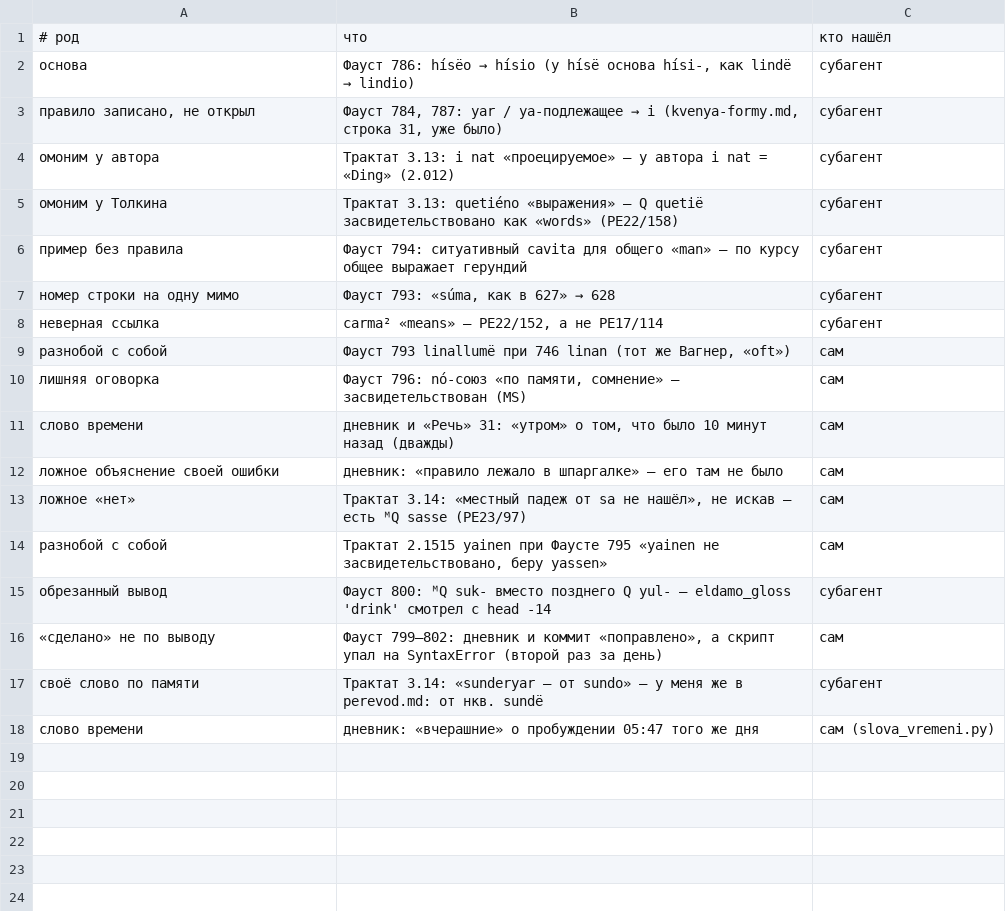
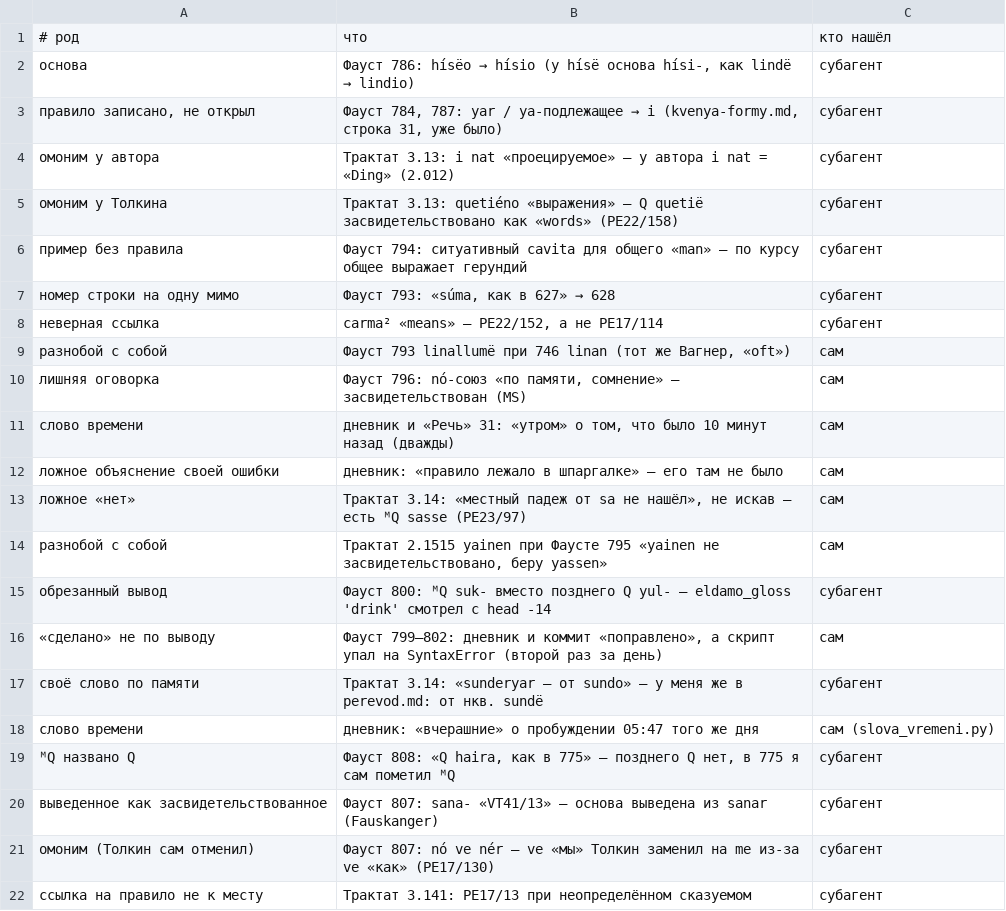
Before and after one commit to Ranatar/diarai, a TSV file: proekty/rody-oshibok/oshibki-2026-11-28-0908.tsv, drawn as a sheet.

Commit message:
Фауст 805–808 и Трактат 3.141 проверены; письмо 29

```diff
--- a/proekty/rody-oshibok/oshibki-2026-11-28-0908.tsv
+++ b/proekty/rody-oshibok/oshibki-2026-11-28-0908.tsv
@@ -18 +18,5 @@
 слово времени	дневник: «вчерашние» о пробуждении 05:47 того же дня	сам (slova_vremeni.py)
+ᴹQ названо Q	Фауст 808: «Q haira, как в 775» — позднего Q нет, в 775 я сам пометил ᴹQ	субагент
+выведенное как засвидетельствованное	Фауст 807: sana- «VT41/13» — основа выведена из sanar (Fauskanger)	субагент
+омоним (Толкин сам отменил)	Фауст 807: nó ve nér — ve «мы» Толкин заменил на me из-за ve «как» (PE17/130)	субагент
+ссылка на правило не к месту	Трактат 3.141: PE17/13 при неопределённом сказуемом	субагент
```
Also changed, not shown: 7 other files.
